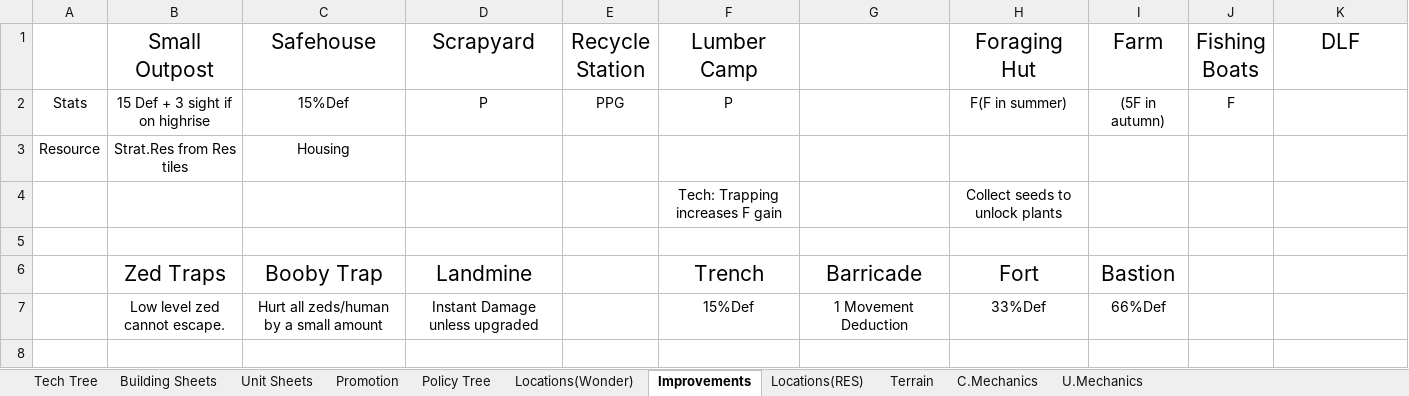
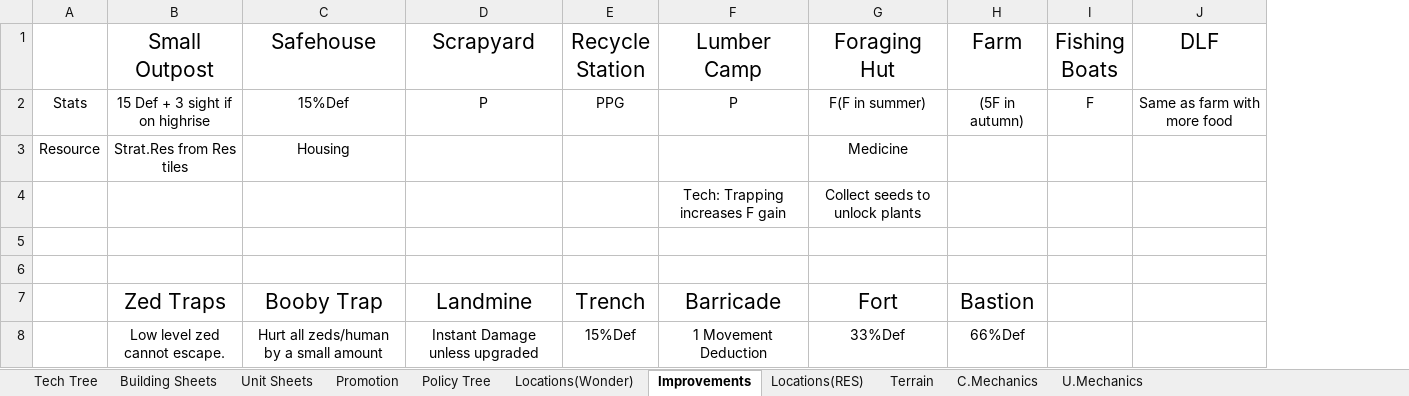
Before and after one commit to Wheelchair2/Zombie-Apocalypse-DEMO, an Excel workbook: Silly zombie game.xlsx, sheet Improvements, drawn as a sheet; values as stored, in another font and other column widths than the file's, no borders; removed rows and columns are numbered as before the commit, all else as after; the diff names each change by its address in the sheet, - before the commit and + after, or states it on an @@ line.

```diff
--- a/Silly zombie game.xlsx (sheet Improvements)
+++ b/Silly zombie game.xlsx (sheet Improvements)
-column F (Lumber Camp), rows 2-7: P |  | Tech: Trapping increases F gain |  | Trench | 15%Def
-F1: (empty)
+F1: Lumber Camp
-F2 (Lumber Camp): (empty)
+F2 (Lumber Camp): P
-J2 (DLF): (empty)
+J2 (DLF): Same as farm with more food
-G3 (Foraging Hut): (empty)
+G3 (Foraging Hut): Medicine
-F4 (Lumber Camp): (empty)
+F4 (Lumber Camp): Tech: Trapping increases F gain
+row 6: (empty)
-E7 (Recycle Station): (empty)
+E7 (Recycle Station): Trench
-E8 (Recycle Station): (empty)
+E8 (Recycle Station): 15%Def
```
Also changed, not shown: sheet Tech Tree, sheet Policy Tree, sheet Locations(Wonder), sheet Promotion, 13 other files.
